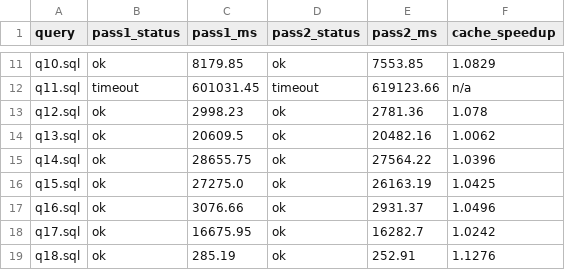
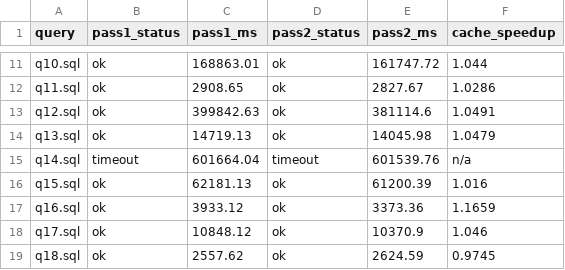
Before and after one commit to Yugverma17/Custom-Benchmark, a CSV file: experiments/cache_speedup_sf10/results_Wprime.csv, drawn as a sheet; only a part is shown, gaps mark what is left out; the diff covers the shown part only; the diff names each change by its address in the sheet, - before the commit and + after, or states it on an @@ line.

Commit message:
Regenerate cache speedup experiment W' using correct SF=10 statistics
Previously the RedBench-synthesized queries (W') were generated using
statistics from the SF=1 database, then executed against the SF=10
database for the cache speedup test -- a scale-factor mismatch. Added
proper SF=10 support:

- config.py: register tpch_sf10 database path
- schemas/tpch_sf10_schema.py: table sizes matching the real SF=10 row
  counts (60M lineitem, 15M orders, etc.)
- pipeline/gen_db_artifacts.py: support tpch_sf10 as a --db choice
- New experiment tpch_sf10_to_tpch_sf10: T.csv and W_prime_queries.csv
  generated entirely from the real SF=10 database's own statistics

Also fixed pipeline/redbench_gen/retrieve_statistics.py, which froze the
machine while computing lineitem's column quantiles: unbounded parallel
threads (each opening a full-power DuckDB connection) plus unbounded
ORDER BY/window-function memory on a 60M-row table spiked to 40+GB RAM.
Now samples down to 1M rows for tables over 2M rows, caps each worker
connection to 2 threads / 4GB, and saves progress incrementally per
table so an interruption doesn't lose earlier work.

Result: rerunning the cache experiment with correct SF=10 statistics
changed almost nothing (W' median speedup 1.036x vs. the earlier
mismatched run's 1.042x), and query failures (timeouts/errors) recurred
independent of which scale factor's statistics were used to generate
predicates. This rules out the SF=1/SF=10 mismatch as the explanation --
RedBench's low cache benefit and instability are structural properties
of its generated queries (long join chains, very wide BETWEEN ranges),
not an artifact of scale-factor-mismatched statistics.

```diff
--- a/experiments/cache_speedup_sf10/results_Wprime.csv
+++ b/experiments/cache_speedup_sf10/results_Wprime.csv
-C11 (pass1_ms): 8179.85
+C11 (pass1_ms): 168863.01
-E11 (pass2_ms): 7553.85
+E11 (pass2_ms): 161747.72
-F11 (cache_speedup): 1.0829
+F11 (cache_speedup): 1.044
-B12 (pass1_status): timeout
+B12 (pass1_status): ok
-C12 (pass1_ms): 601031.45
+C12 (pass1_ms): 2908.65
-D12 (pass2_status): timeout
+D12 (pass2_status): ok
-E12 (pass2_ms): 619123.66
+E12 (pass2_ms): 2827.67
-F12 (cache_speedup): n/a
+F12 (cache_speedup): 1.0286
-C13 (pass1_ms): 2998.23
+C13 (pass1_ms): 399842.63
-E13 (pass2_ms): 2781.36
+E13 (pass2_ms): 381114.6
-F13 (cache_speedup): 1.078
+F13 (cache_speedup): 1.0491
-C14 (pass1_ms): 20609.5
+C14 (pass1_ms): 14719.13
-E14 (pass2_ms): 20482.16
+E14 (pass2_ms): 14045.98
-F14 (cache_speedup): 1.0062
+F14 (cache_speedup): 1.0479
-B15 (pass1_status): ok
+B15 (pass1_status): timeout
-C15 (pass1_ms): 28655.75
+C15 (pass1_ms): 601664.04
-D15 (pass2_status): ok
+D15 (pass2_status): timeout
-E15 (pass2_ms): 27564.22
+E15 (pass2_ms): 601539.76
-F15 (cache_speedup): 1.0396
+F15 (cache_speedup): n/a
-C16 (pass1_ms): 27275.0
+C16 (pass1_ms): 62181.13
-E16 (pass2_ms): 26163.19
+E16 (pass2_ms): 61200.39
-F16 (cache_speedup): 1.0425
+F16 (cache_speedup): 1.016
-C17 (pass1_ms): 3076.66
+C17 (pass1_ms): 3933.12
-E17 (pass2_ms): 2931.37
+E17 (pass2_ms): 3373.36
-F17 (cache_speedup): 1.0496
+F17 (cache_speedup): 1.1659
-C18 (pass1_ms): 16675.95
+C18 (pass1_ms): 10848.12
-E18 (pass2_ms): 16282.7
+E18 (pass2_ms): 10370.9
-F18 (cache_speedup): 1.0242
+F18 (cache_speedup): 1.046
-C19 (pass1_ms): 285.19
+C19 (pass1_ms): 2557.62
-E19 (pass2_ms): 252.91
+E19 (pass2_ms): 2624.59
-F19 (cache_speedup): 1.1276
+F19 (cache_speedup): 0.9745
```
Also changed, not shown: 44 edited cells elsewhere in this file, experiments/cache_speedup_sf10/summary.csv, 13 other files.
